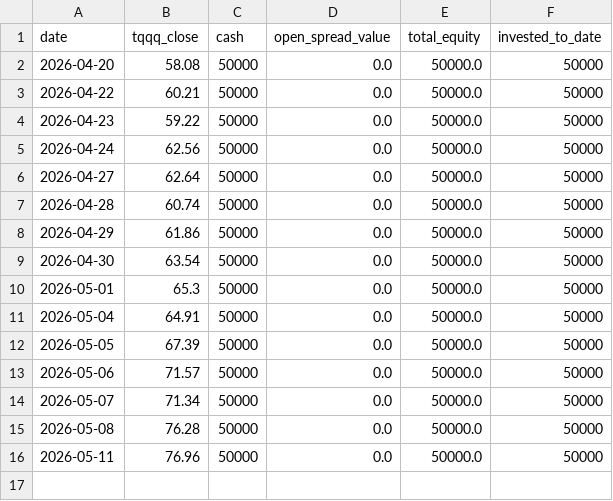
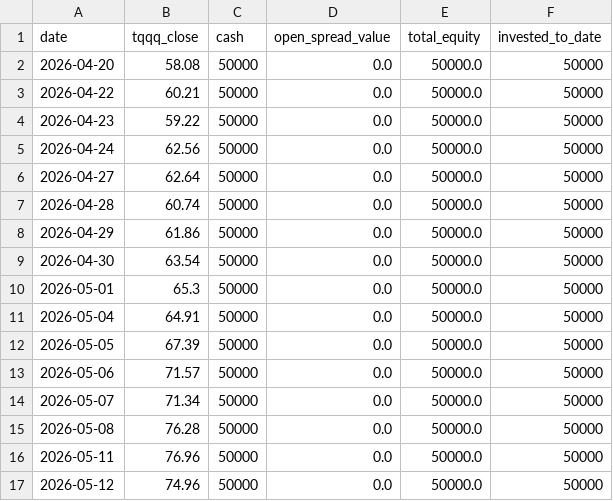
Before and after one commit to glatt-git/tqqq-journey, a CSV file: data/equity_history.csv, drawn as a sheet; the diff names each change by its address in the sheet, - before the commit and + after, or states it on an @@ line.

```diff
--- a/data/equity_history.csv
+++ b/data/equity_history.csv
+row 17: 2026-05-12 | 74.96 | 50000 | 0.0 | 50000.0 | 50000
```
